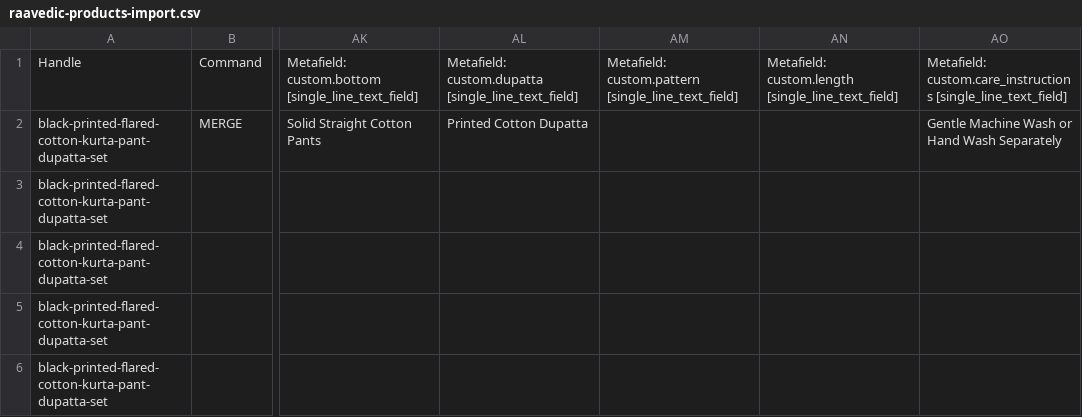
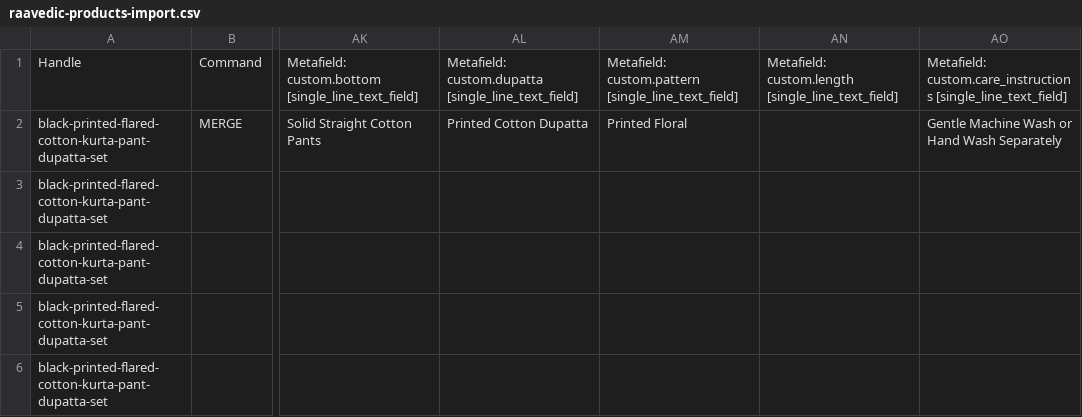
Before and after one commit to shardulpandey/raavedic-product-images, a CSV file: raavedic-products-import.csv, drawn as a sheet; only a part is shown, gaps mark what is left out; the diff covers the shown part only; the diff names each change by its address in the sheet, - before the commit and + after, or states it on an @@ line.

```diff
--- a/raavedic-products-import.csv
+++ b/raavedic-products-import.csv
-AM2: (empty)
+AM2: Printed Floral
```
Also changed, not shown: 23 edited cells elsewhere in this file.
